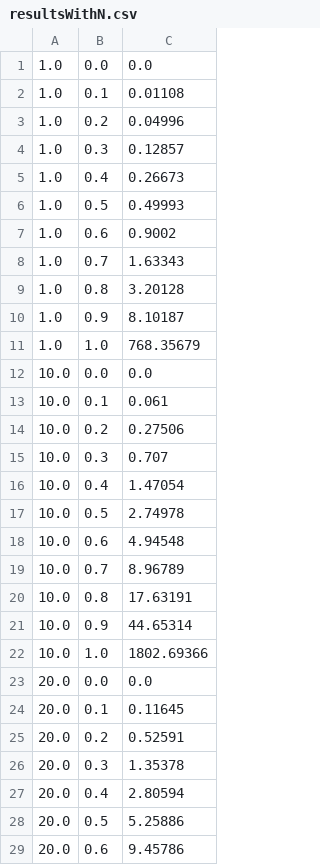
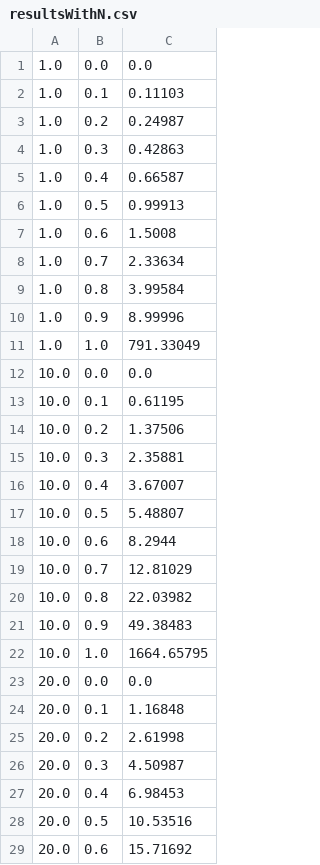
Before and after one commit to srydzewski/COSC223-Project2, a CSV file: resultsWithN.csv, drawn as a sheet; only a part is shown; the diff covers the shown part only.

```diff
--- a/resultsWithN.csv
+++ b/resultsWithN.csv
@@ -1,29 +1,29 @@
 1.0,0.0,0.0,
-1.0,0.1,0.01108,
-1.0,0.2,0.04996,
-1.0,0.3,0.12857,
-1.0,0.4,0.26673,
-1.0,0.5,0.49993,
-1.0,0.6,0.9002,
-1.0,0.7,1.63343,
-1.0,0.8,3.20128,
-1.0,0.9,8.10187,
-1.0,1.0,768.35679,
+1.0,0.1,0.11103,
+1.0,0.2,0.24987,
+1.0,0.3,0.42863,
+1.0,0.4,0.66587,
+1.0,0.5,0.99913,
+1.0,0.6,1.5008,
+1.0,0.7,2.33634,
+1.0,0.8,3.99584,
+1.0,0.9,8.99996,
+1.0,1.0,791.33049,
 10.0,0.0,0.0,
-10.0,0.1,0.061,
-10.0,0.2,0.27506,
-10.0,0.3,0.707,
-10.0,0.4,1.47054,
-10.0,0.5,2.74978,
-10.0,0.6,4.94548,
-10.0,0.7,8.96789,
-10.0,0.8,17.63191,
-10.0,0.9,44.65314,
-10.0,1.0,1802.69366,
+10.0,0.1,0.61195,
+10.0,0.2,1.37506,
+10.0,0.3,2.35881,
+10.0,0.4,3.67007,
+10.0,0.5,5.48807,
+10.0,0.6,8.2944,
+10.0,0.7,12.81029,
+10.0,0.8,22.03982,
+10.0,0.9,49.38483,
+10.0,1.0,1664.65795,
 20.0,0.0,0.0,
-20.0,0.1,0.11645,
-20.0,0.2,0.52591,
-20.0,0.3,1.35378,
-20.0,0.4,2.80594,
-20.0,0.5,5.25886,
-20.0,0.6,9.45786,
+20.0,0.1,1.16848,
+20.0,0.2,2.61998,
+20.0,0.3,4.50987,
+20.0,0.4,6.98453,
+20.0,0.5,10.53516,
+20.0,0.6,15.71692,
```
Also changed, not shown: 14 edited cells elsewhere in this file, 2 other files.
